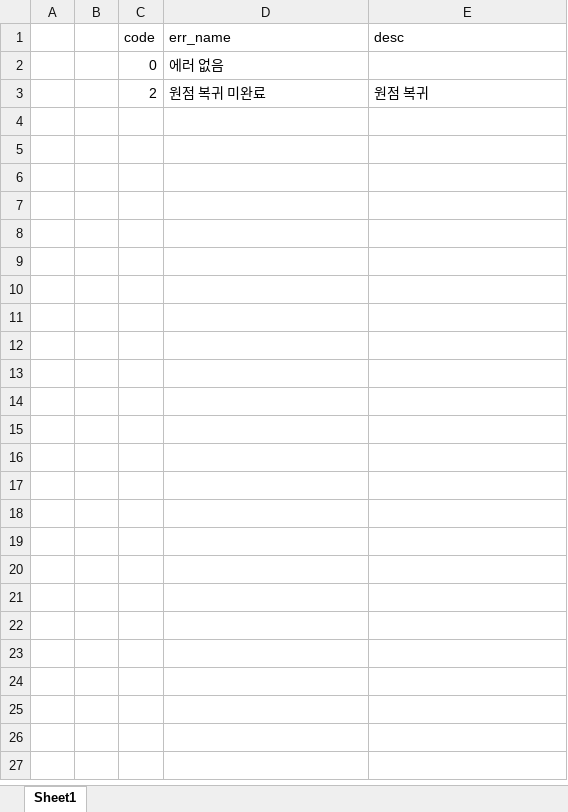
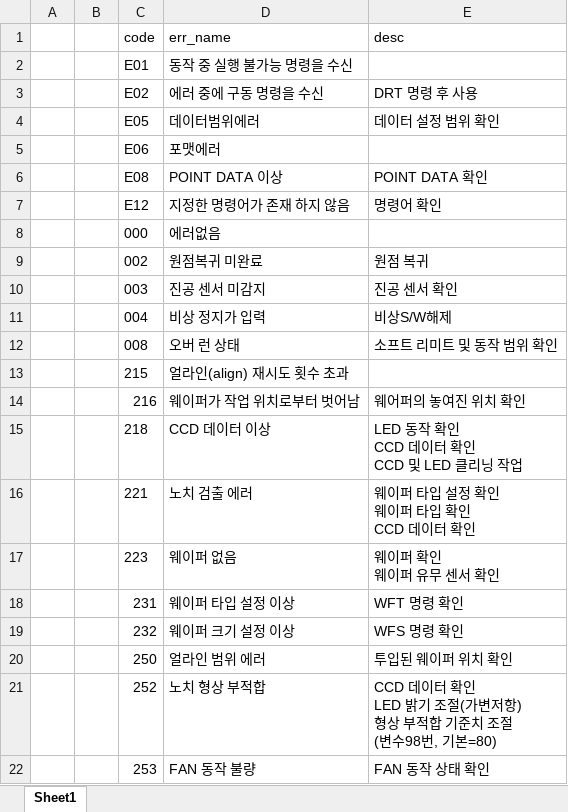
Before and after one commit to ChangHyun-Lim/kakao_error_bot, an Excel workbook: aligner_Error_Code.xlsx, sheet Sheet1, drawn as a sheet; values as stored, in another font and other column widths than the file's, no borders; removed rows and columns are numbered as before the commit, all else as after; ↵ is a line break in a cell; the diff names each change by its address in the sheet, - before the commit and + after, or states it on an @@ line.

Commit message:
Add files via upload

```diff
--- a/aligner_Error_Code.xlsx (sheet Sheet1)
+++ b/aligner_Error_Code.xlsx (sheet Sheet1)
-row 2:  |  | 0 | 에러 없음
+row 2:  |  | E01 | 동작 중 실행 불가능 명령을 수신
+row 3:  |  | E02 | 에러 중에 구동 명령을 수신 | DRT 명령 후 사용
+row 4:  |  | E05 | 데이터범위에러 | 데이터 설정 범위 확인
+row 5:  |  | E06 | 포맷에러
+row 6:  |  | E08 | POINT DATA 이상 | POINT DATA 확인
+row 7:  |  | E12 | 지정한 명령어가 존재 하지 않음 | 명령어 확인
+row 8:  |  | 000 | 에러없음
-C9 (code): 2
+C9 (code): 002
-D9 (err_name): 원점 복귀 미완료
+D9 (err_name): 원점복귀 미완료
+row 10:  |  | 003 | 진공 센서 미감지 | 진공 센서 확인
+row 11:  |  | 004 | 비상 정지가 입력 | 비상S/W해제
+row 12:  |  | 008 | 오버 런 상태 | 소프트 리미트 및 동작 범위 확인
+row 13:  |  | 215 | 얼라인(align) 재시도 횟수 초과
+row 14:  |  | 216 | 웨이퍼가 작업 위치로부터 벗어남 | 웨어퍼의 놓여진 위치 확인
+row 15:  |  | 218 | CCD 데이터 이상 | LED 동작 확인 ↵ CCD 데이터 확인 ↵ CCD 및 LED 클리닝 작업
+row 16:  |  | 221 | 노치 검출 에러 | 웨이퍼 타입 설정 확인 ↵ 웨이퍼 타입 확인 ↵ CCD 데이터 확인
+row 17:  |  | 223 | 웨이퍼 없음 | 웨이퍼 확인 ↵ 웨이퍼 유무 센서 확인
+row 18:  |  | 231 | 웨이퍼 타입 설정 이상 | WFT 명령 확인
+row 19:  |  | 232 | 웨이퍼 크기 설정 이상 | WFS 명령 확인
+row 20:  |  | 250 | 얼라인 범위 에러 | 투입된 웨이퍼 위치 확인
+row 21:  |  | 252 | 노치 형상 부적합 | CCD 데이터 확인 ↵ LED 밝기 조절(가변저항) ↵ 형상 부적합 기준치 조절 ↵ (변수98번, 기본=80)
+row 22:  |  | 253 | FAN 동작 불량 | FAN 동작 상태 확인
```
